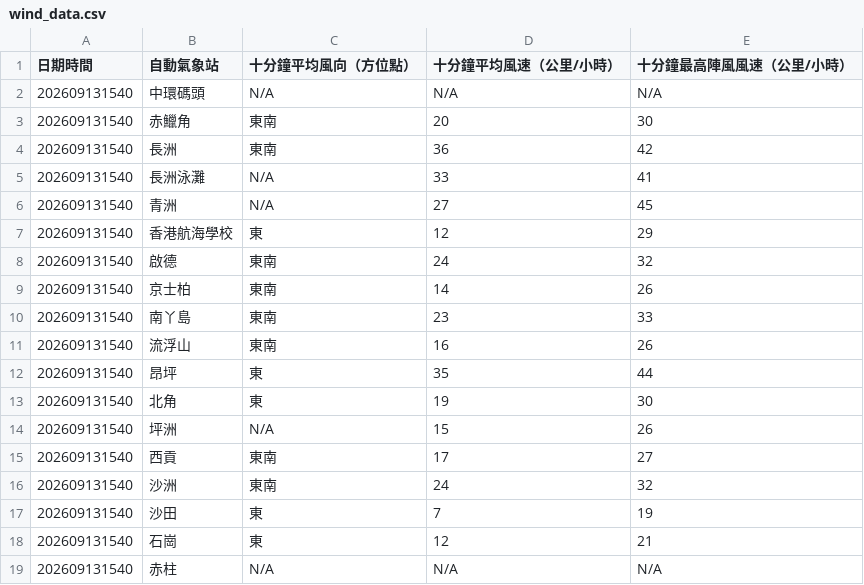
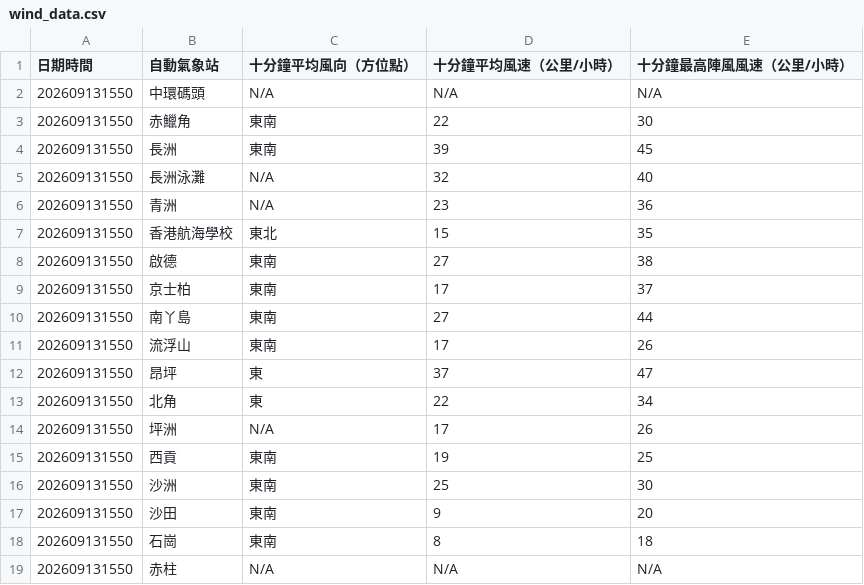
Before and after one commit to dannytcchan00/0Data, a CSV file: data/wind_data.csv, drawn as a sheet; only a part is shown; the diff covers the shown part only.

```diff
--- a/data/wind_data.csv
+++ b/data/wind_data.csv
@@ -1,19 +1,19 @@
 日期時間,自動氣象站,十分鐘平均風向（方位點）,十分鐘平均風速（公里/小時）,十分鐘最高陣風風速（公里/小時）
-202609131540,中環碼頭,N/A,N/A,N/A
-202609131540,赤鱲角,東南,20,30
-202609131540,長洲,東南,36,42
-202609131540,長洲泳灘,N/A,33,41
-202609131540,青洲,N/A,27,45
-202609131540,香港航海學校,東,12,29
-202609131540,啟德,東南,24,32
-202609131540,京士柏,東南,14,26
-202609131540,南丫島,東南,23,33
-202609131540,流浮山,東南,16,26
-202609131540,昂坪,東,35,44
-202609131540,北角,東,19,30
-202609131540,坪洲,N/A,15,26
-202609131540,西貢,東南,17,27
-202609131540,沙洲,東南,24,32
-202609131540,沙田,東,7,19
-202609131540,石崗,東,12,21
-202609131540,赤柱,N/A,N/A,N/A
+202609131550,中環碼頭,N/A,N/A,N/A
+202609131550,赤鱲角,東南,22,30
+202609131550,長洲,東南,39,45
+202609131550,長洲泳灘,N/A,32,40
+202609131550,青洲,N/A,23,36
+202609131550,香港航海學校,東北,15,35
+202609131550,啟德,東南,27,38
+202609131550,京士柏,東南,17,37
+202609131550,南丫島,東南,27,44
+202609131550,流浮山,東南,17,26
+202609131550,昂坪,東,37,47
+202609131550,北角,東,22,34
+202609131550,坪洲,N/A,17,26
+202609131550,西貢,東南,19,25
+202609131550,沙洲,東南,25,30
+202609131550,沙田,東南,9,20
+202609131550,石崗,東南,8,18
+202609131550,赤柱,N/A,N/A,N/A
```
Also changed, not shown: 33 edited cells elsewhere in this file, data/latest_1min_humidity.csv, data/maxmin_data.csv, 7 other files.
